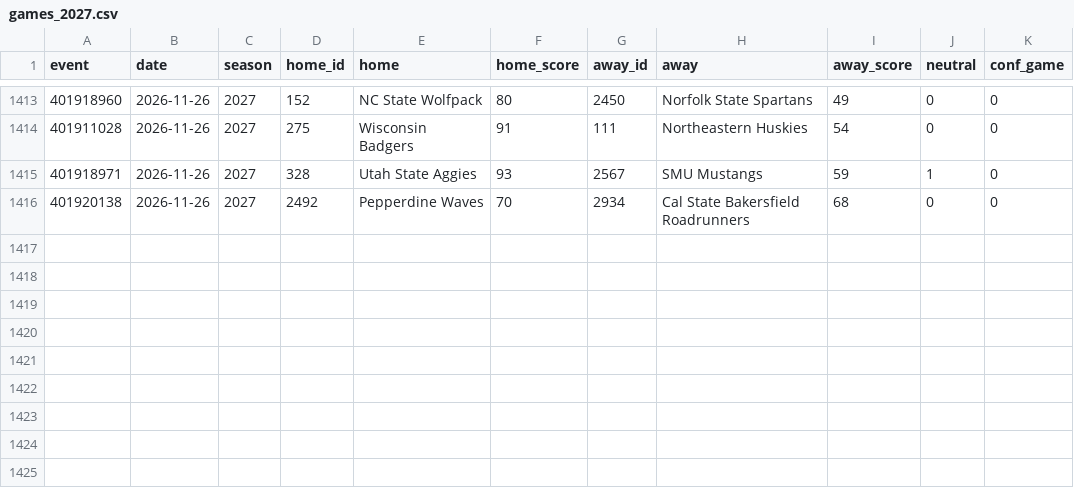
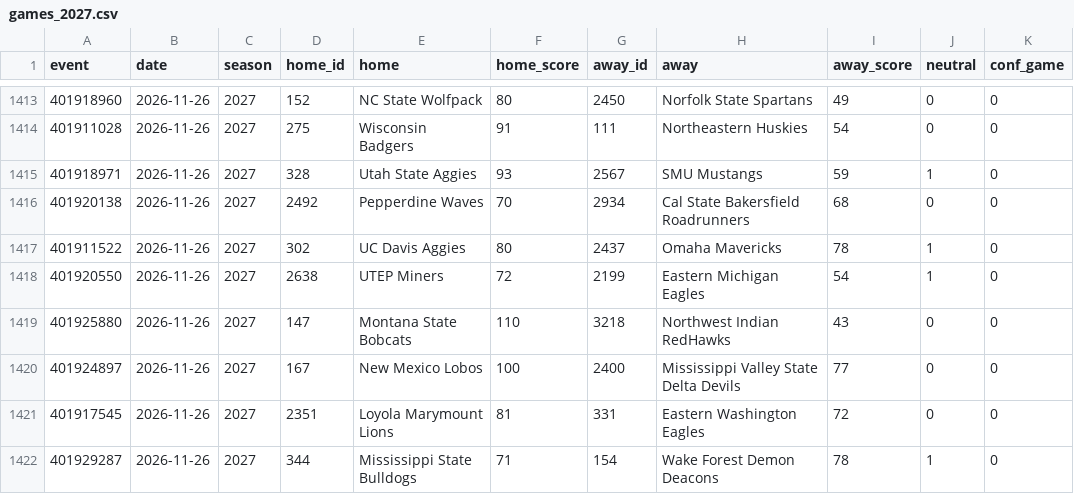
Before and after one commit to jlwin1995-alt/CBB, a CSV file: data/raw/games_2027.csv, drawn as a sheet; only a part is shown, gaps mark what is left out; the diff names each change by its address in the sheet, - before the commit and + after, or states it on an @@ line.

```diff
--- a/data/raw/games_2027.csv
+++ b/data/raw/games_2027.csv
+row 1417: 401911522 | 2026-11-26 | 2027 | 302 | UC Davis Aggies | 80 | 2437 | Omaha Mavericks | 78 | 1 | 0
+row 1418: 401920550 | 2026-11-26 | 2027 | 2638 | UTEP Miners | 72 | 2199 | Eastern Michigan Eagles | 54 | 1 | 0
+row 1419: 401925880 | 2026-11-26 | 2027 | 147 | Montana State Bobcats | 110 | 3218 | Northwest Indian RedHawks | 43 | 0 | 0
+row 1420: 401924897 | 2026-11-26 | 2027 | 167 | New Mexico Lobos | 100 | 2400 | Mississippi Valley State Delta Devils | 77 | 0 | 0
+row 1421: 401917545 | 2026-11-26 | 2027 | 2351 | Loyola Marymount Lions | 81 | 331 | Eastern Washington Eagles | 72 | 0 | 0
+row 1422: 401929287 | 2026-11-26 | 2027 | 344 | Mississippi State Bulldogs | 71 | 154 | Wake Forest Demon Deacons | 78 | 1 | 0
```
Also changed, not shown: data/log/lines_graded.csv, data/raw/schedule.csv, 4 other files.
